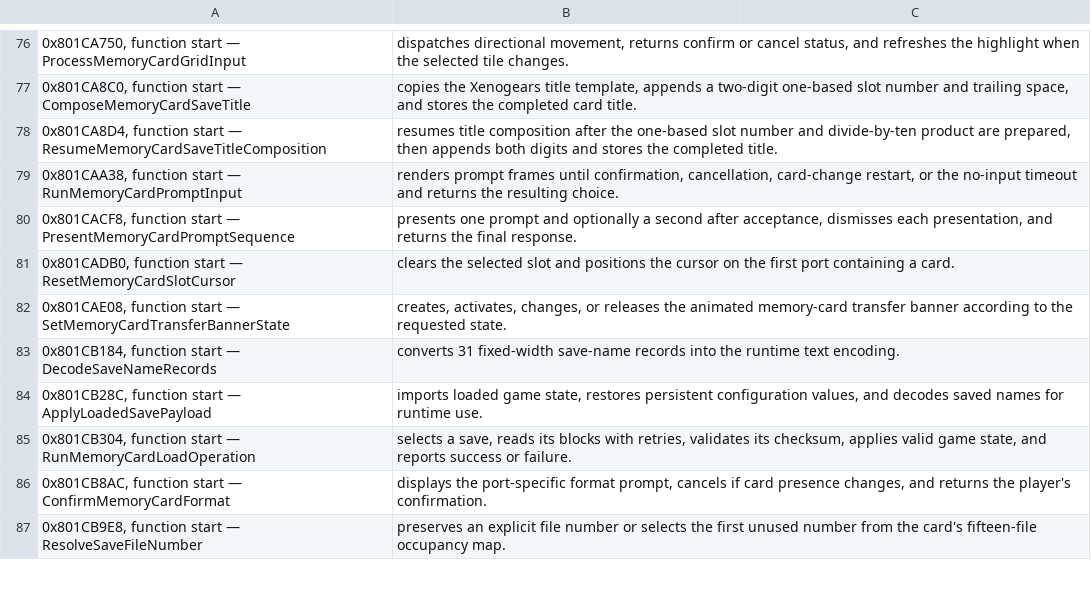
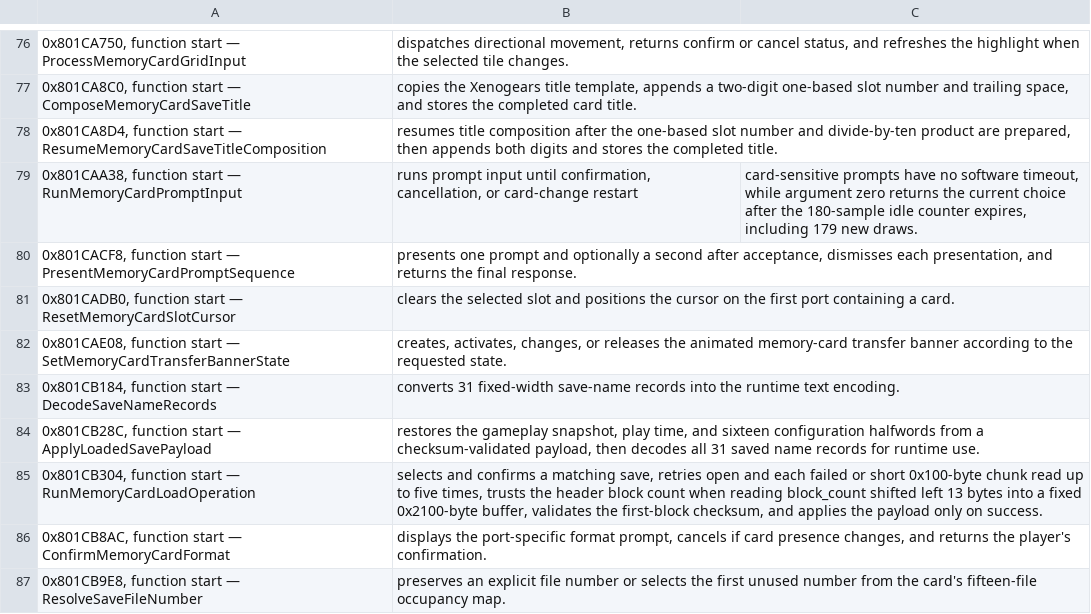
Before and after one commit to OpokXeno/xenogears-recomp, a CSV file: annotations/overlays/menu/menu-overlay_annotations.csv, drawn as a sheet; only a part is shown, gaps mark what is left out; the diff covers the shown part only.

Commit message:
annotations: refine runtime behavior

```diff
--- a/annotations/overlays/menu/menu-overlay_annotations.csv
+++ b/annotations/overlays/menu/menu-overlay_annotations.csv
@@ -78,3 +78,3 @@
 0x801CA8D4, function start — ResumeMemoryCardSaveTitleComposition; resumes title composition after the one-based slot number and divide-by-ten product are prepared, then appends both digits and stores the completed title.
-0x801CAA38, function start — RunMemoryCardPromptInput; renders prompt frames until confirmation, cancellation, card-change restart, or the no-input timeout and returns the resulting choice.
+0x801CAA38, function start — RunMemoryCardPromptInput; runs prompt input until confirmation, cancellation, or card-change restart; card-sensitive prompts have no software timeout, while argument zero returns the current choice after the 180-sample idle counter expires, including 179 new draws.
 0x801CACF8, function start — PresentMemoryCardPromptSequence; presents one prompt and optionally a second after acceptance, dismisses each presentation, and returns the final response.
@@ -83,4 +83,4 @@
 0x801CB184, function start — DecodeSaveNameRecords; converts 31 fixed-width save-name records into the runtime text encoding.
-0x801CB28C, function start — ApplyLoadedSavePayload; imports loaded game state, restores persistent configuration values, and decodes saved names for runtime use.
-0x801CB304, function start — RunMemoryCardLoadOperation; selects a save, reads its blocks with retries, validates its checksum, applies valid game state, and reports success or failure.
+0x801CB28C, function start — ApplyLoadedSavePayload; restores the gameplay snapshot, play time, and sixteen configuration halfwords from a checksum-validated payload, then decodes all 31 saved name records for runtime use.
+0x801CB304, function start — RunMemoryCardLoadOperation; selects and confirms a matching save, retries open and each failed or short 0x100-byte chunk read up to five times, trusts the header block count when reading block_count shifted left 13 bytes into a fixed 0x2100-byte buffer, validates the first-block checksum, and applies the payload only on success.
 0x801CB8AC, function start — ConfirmMemoryCardFormat; displays the port-specific format prompt, cancels if card presence changes, and returns the player's confirmation.
```
Also changed, not shown: 4 added rows, 4 removed rows and 22 edited cells elsewhere in this file, annotations/overlays/battle/battle-event-overlay_annotations.csv, annotations/overlays/battle/battle-overlay_annotations.csv, 7 other files.
